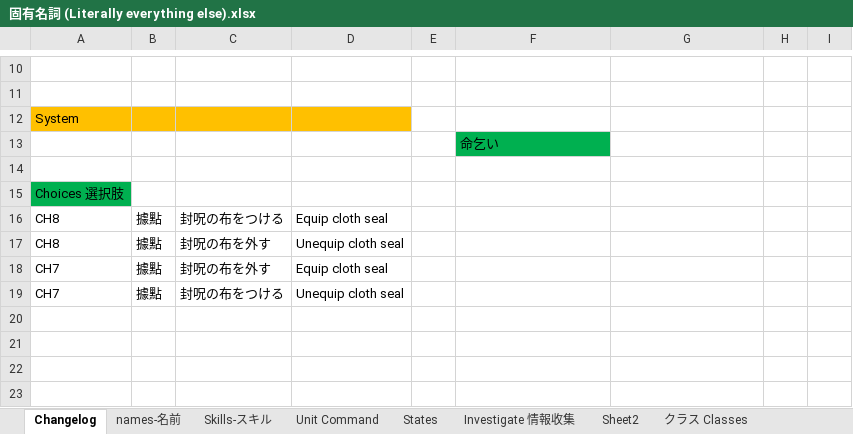
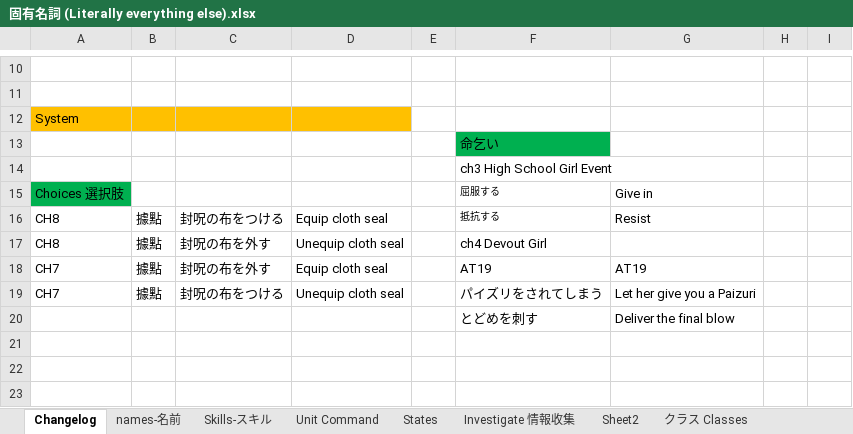
Before and after one commit to Giratena/Succubus-Senki-Translation-Project, an Excel workbook: 固有名詞 (Literally everything else).xlsx, sheet Changelog, drawn as a sheet; only a part is shown, gaps mark what is left out; values as stored, in another font and other column widths than the file's, no borders; the diff names each change by its address in the sheet, - before the commit and + after, or states it on an @@ line.

```diff
--- a/固有名詞 (Literally everything else).xlsx (sheet Changelog)
+++ b/固有名詞 (Literally everything else).xlsx (sheet Changelog)
-F14: (empty)
+F14: ch3 High School Girl Event
-F15: (empty)
+F15: 屈服する
-G15: (empty)
+G15: Give in
-F16: (empty)
+F16: 抵抗する
-G16: (empty)
+G16: Resist
-F17: (empty)
+F17: ch4 Devout Girl
-F18: (empty)
+F18: AT19
-G18: (empty)
+G18: AT19
-F19: (empty)
+F19: パイズリをされてしまう
-G19: (empty)
+G19: Let her give you a Paizuri
-row 20: (empty)
+row 20:  |  |  |  |  | とどめを刺す | Deliver the final blow
```
Also changed, not shown: sheet Spare-命乞いリスト, 8 other files.
